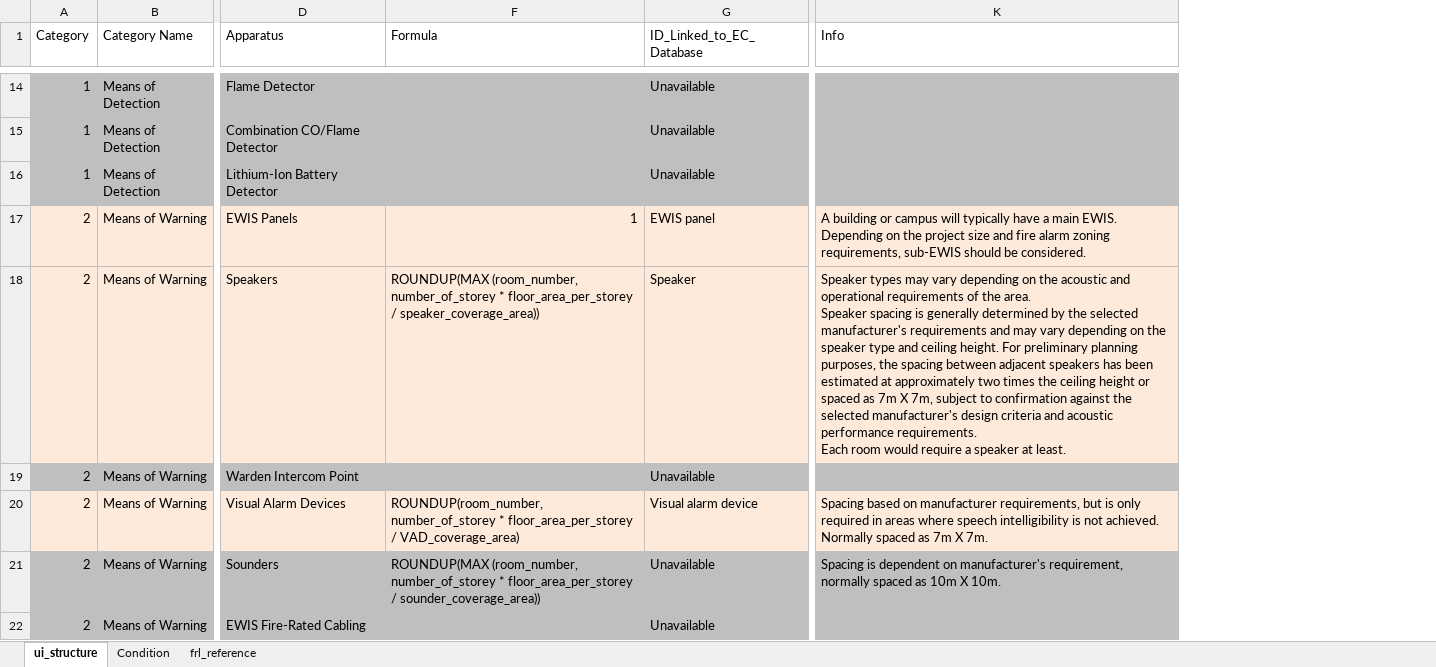
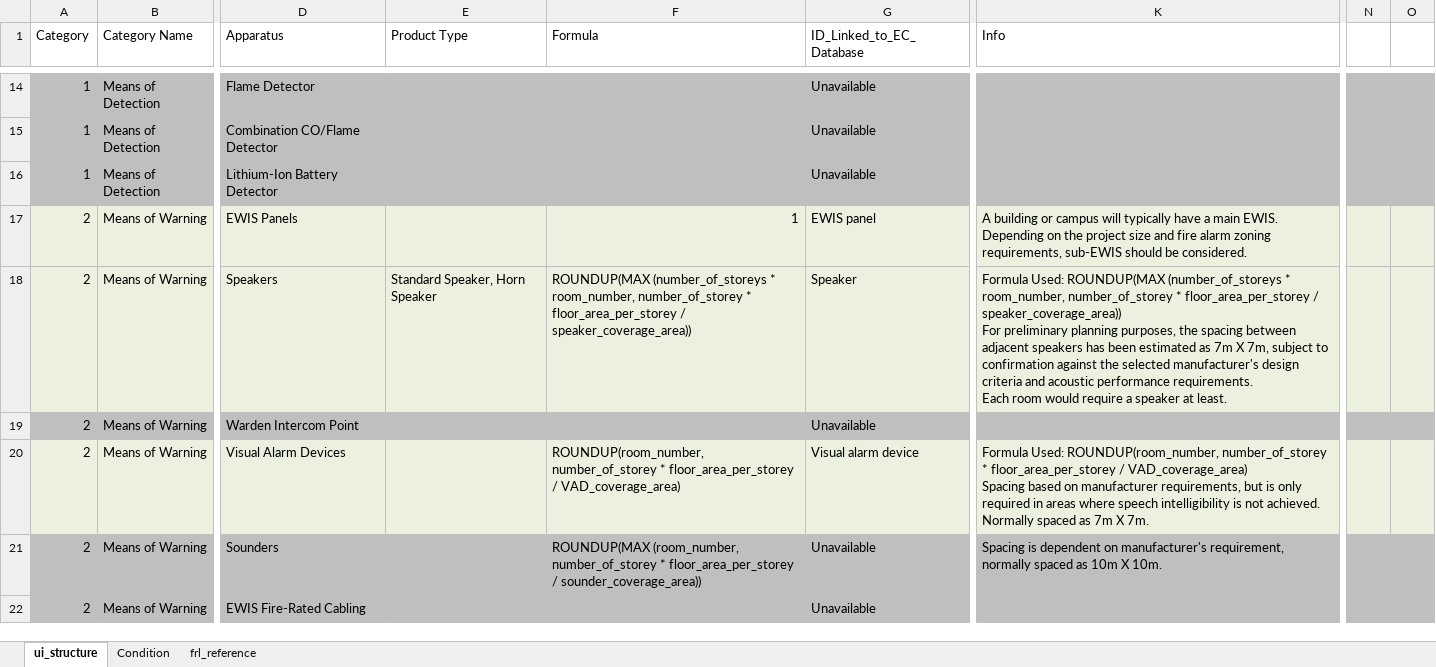
Before and after one commit to adamharith123/JFC-Embodied-Carbon-App, an Excel workbook: database/databases/Standards_Calc_Database_Finalised.xlsx, sheet ui_structure, drawn as a sheet; only a part is shown, gaps mark what is left out; values as stored, in another font and other column widths than the file's, no borders; ↵ is a line break in a cell; the diff covers the shown part only; the diff names each change by its address in the sheet, - before the commit and + after, or states it on an @@ line.

```diff
--- a/database/databases/Standards_Calc_Database_Finalised.xlsx (sheet ui_structure)
+++ b/database/databases/Standards_Calc_Database_Finalised.xlsx (sheet ui_structure)
@@ column E (Product Type) unhidden, row 18: Standard Speaker, Horn Speaker @@
+column N, empty
+column O, empty
-F18 (Formula): ROUNDUP(MAX (room_number, number_of_storey *…
+F18 (Formula): ROUNDUP(MAX (number_of_storeys * room_number, number_of_storey *…
-K18 (Info): Speaker types may vary depending on the acoustic and operational requirements of the area. ↵ Speaker spacing is generally determined by the selected manufacturer's requirements and may vary depending on the speaker type and ceiling height. For preliminary planning purposes, the spacing between adjacent speakers has been estimated at approximately two times the ceiling height or spaced as 7m…
+K18 (Info): Formula Used: ROUNDUP(MAX (number_of_storeys * room_number, number_of_storey * floor_area_per_storey / speaker_coverage_area)) ↵ For preliminary planning purposes, the spacing between adjacent speakers has been estimated as 7m…
-K20 (Info): Spacing based…
+K20 (Info): Formula Used: ROUNDUP(room_number, number_of_storey * floor_area_per_storey / VAD_coverage_area) ↵ Spacing based…
```
Also changed, not shown: 16 edited cells and cell formats elsewhere in this sheet, database/defaults/Standards_Calc_Database_Finalised.xlsx, 9 other files.
